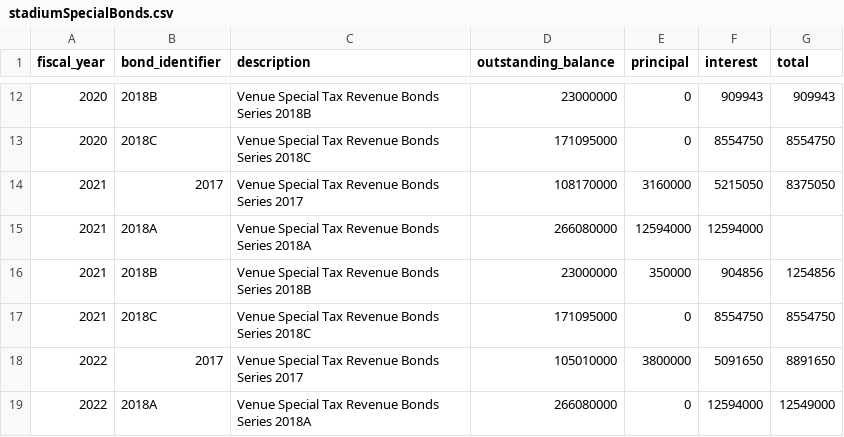
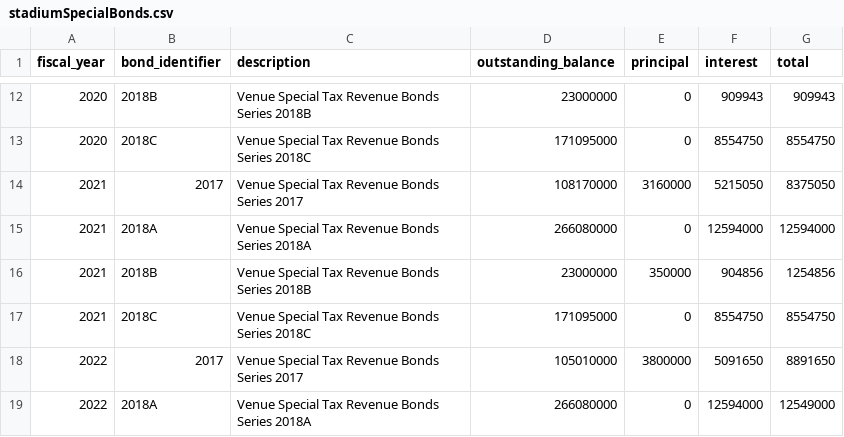
Before and after one commit to morgankenyon/d3Data, a CSV file: metro-memos-graph-data/stadiumSpecialBonds.csv, drawn as a sheet; only a part is shown, gaps mark what is left out.

Commit message:
Correcting another row of missing stadium bond data

```diff
--- a/metro-memos-graph-data/stadiumSpecialBonds.csv
+++ b/metro-memos-graph-data/stadiumSpecialBonds.csv
@@ -14,3 +14,3 @@ fiscal_year,bond_identifier,description,outstanding_balance,principal,interest,t
 2021,"2017","Venue Special Tax Revenue Bonds Series 2017",108170000,3160000,5215050,8375050
-2021,"2018A","Venue Special Tax Revenue Bonds Series 2018A",266080000,12594000,12594000
+2021,"2018A","Venue Special Tax Revenue Bonds Series 2018A",266080000,0,12594000,12594000
 2021,"2018B","Venue Special Tax Revenue Bonds Series 2018B",23000000,350000,904856,1254856
```
